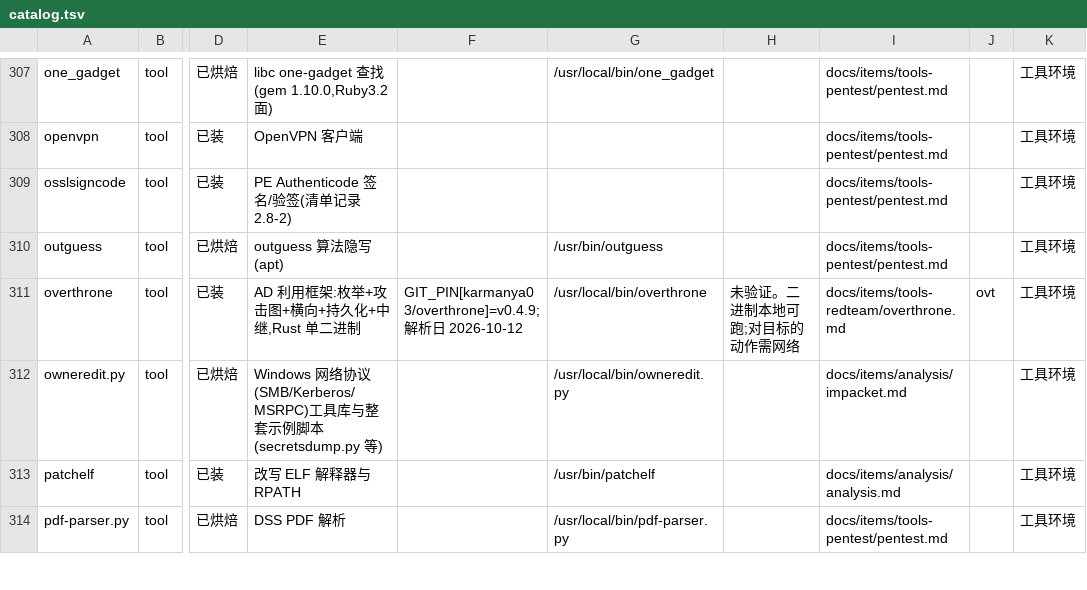
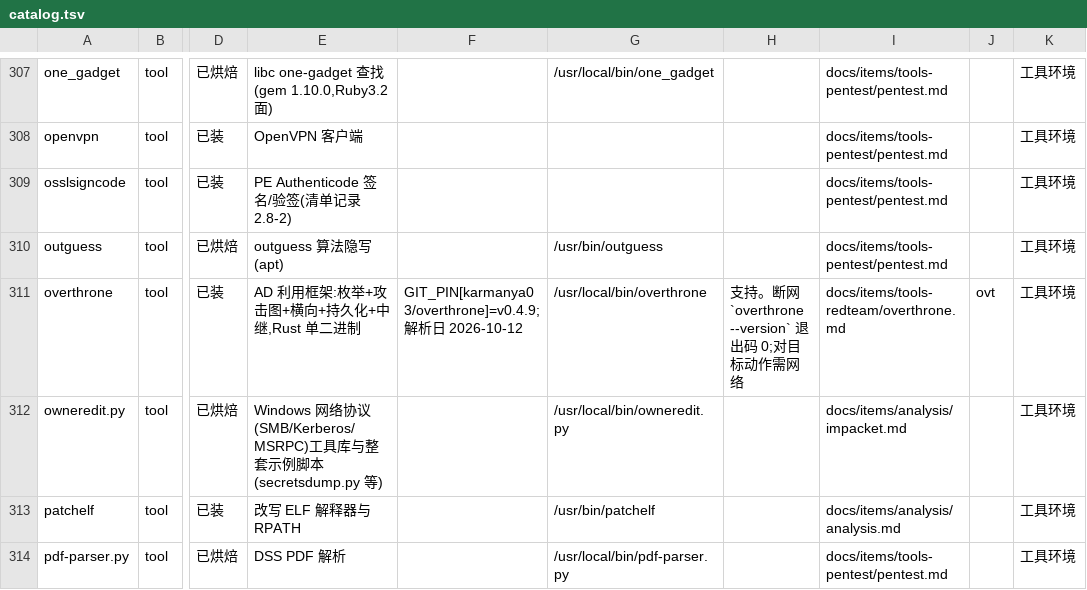
Before and after one commit to raystyle/pi-rs-runtime, a TSV file: scripts/ctl/data/catalog.tsv, drawn as a sheet; only a part is shown, gaps mark what is left out; the diff names each change by its address in the sheet, - before the commit and + after, or states it on an @@ line.

```diff
--- a/scripts/ctl/data/catalog.tsv
+++ b/scripts/ctl/data/catalog.tsv
-H311: 未验证。二进制本地可跑;对目标的动作需网络
+H311: 支持。断网 `overthrone --version` 退出码 0;对目标动作需网络
```
Also changed, not shown: 11 other files.
